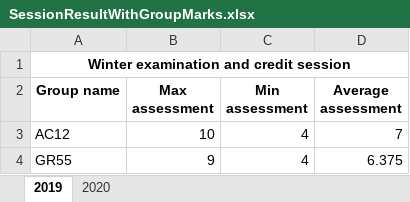
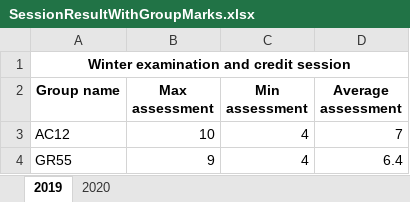
Before and after one commit to EPAM-External-Trainee/EPAM_External_Trainee_Task_06_Konstantin_Kapatkov, an Excel workbook: ResultsOfTheSessionNUnitTest/PreparationOfReportsNUnitTest/Resources/SessionResultWithGroupMarks.xlsx, sheet 2019, drawn as a sheet; values as stored, in another font and other column widths than the file's, no borders; the diff names each change by its address in the sheet, - before the commit and + after, or states it on an @@ line.

```diff
--- a/ResultsOfTheSessionNUnitTest/PreparationOfReportsNUnitTest/Resources/SessionResultWithGroupMarks.xlsx (sheet 2019)
+++ b/ResultsOfTheSessionNUnitTest/PreparationOfReportsNUnitTest/Resources/SessionResultWithGroupMarks.xlsx (sheet 2019)
-D4 (Average assessment): 6.375
+D4 (Average assessment): 6.4
```
Also changed, not shown: sheet 2020, ResultsOfTheSessionNUnitTest/PreparationOfReportsNUnitTest/Resources/ExpelledStudents.xlsx, ResultsOfTheSessionNUnitTest/PreparationOfReportsNUnitTest/Resources/SessionResultForGroup.xlsx, 8 other files.
